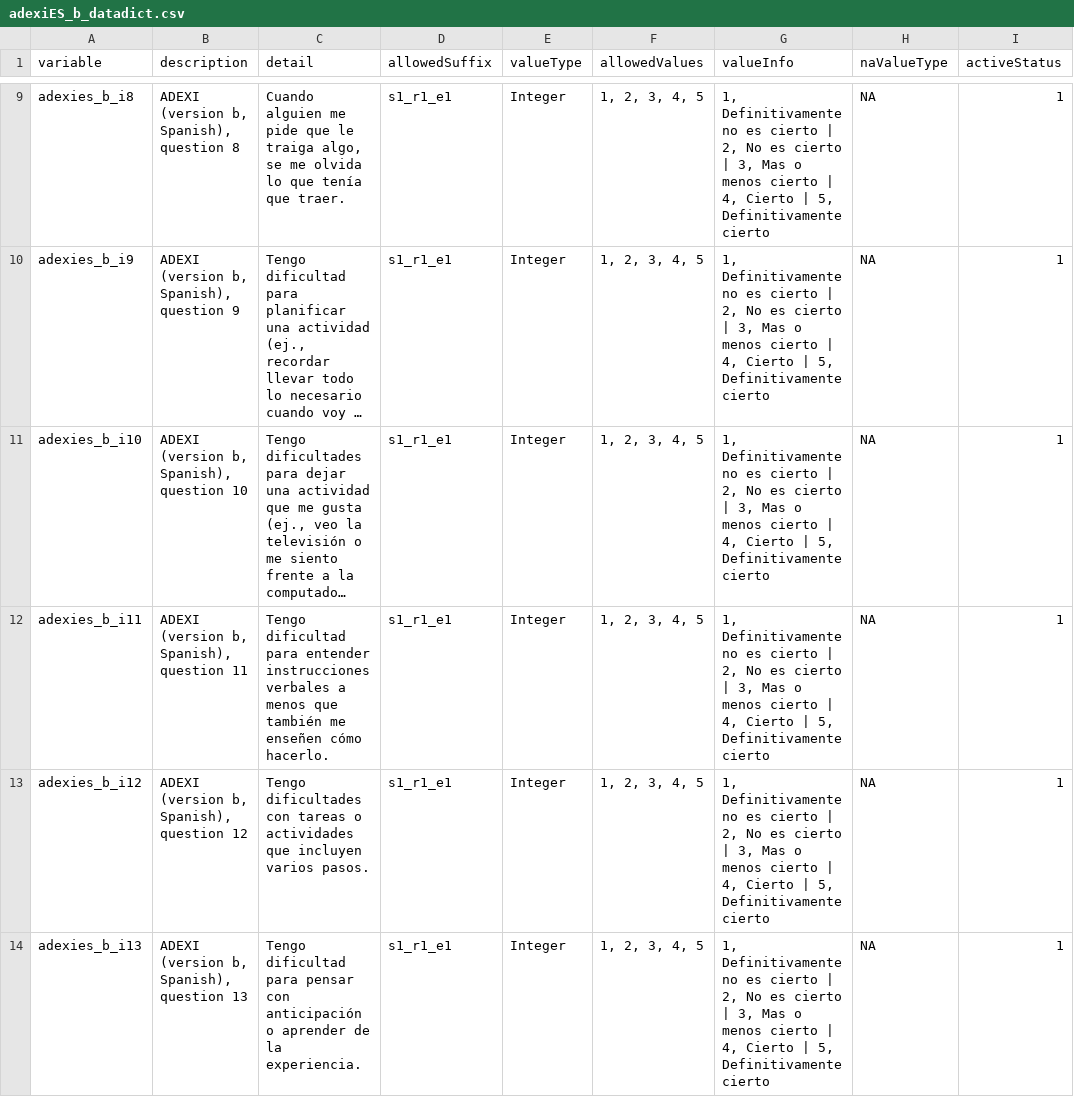
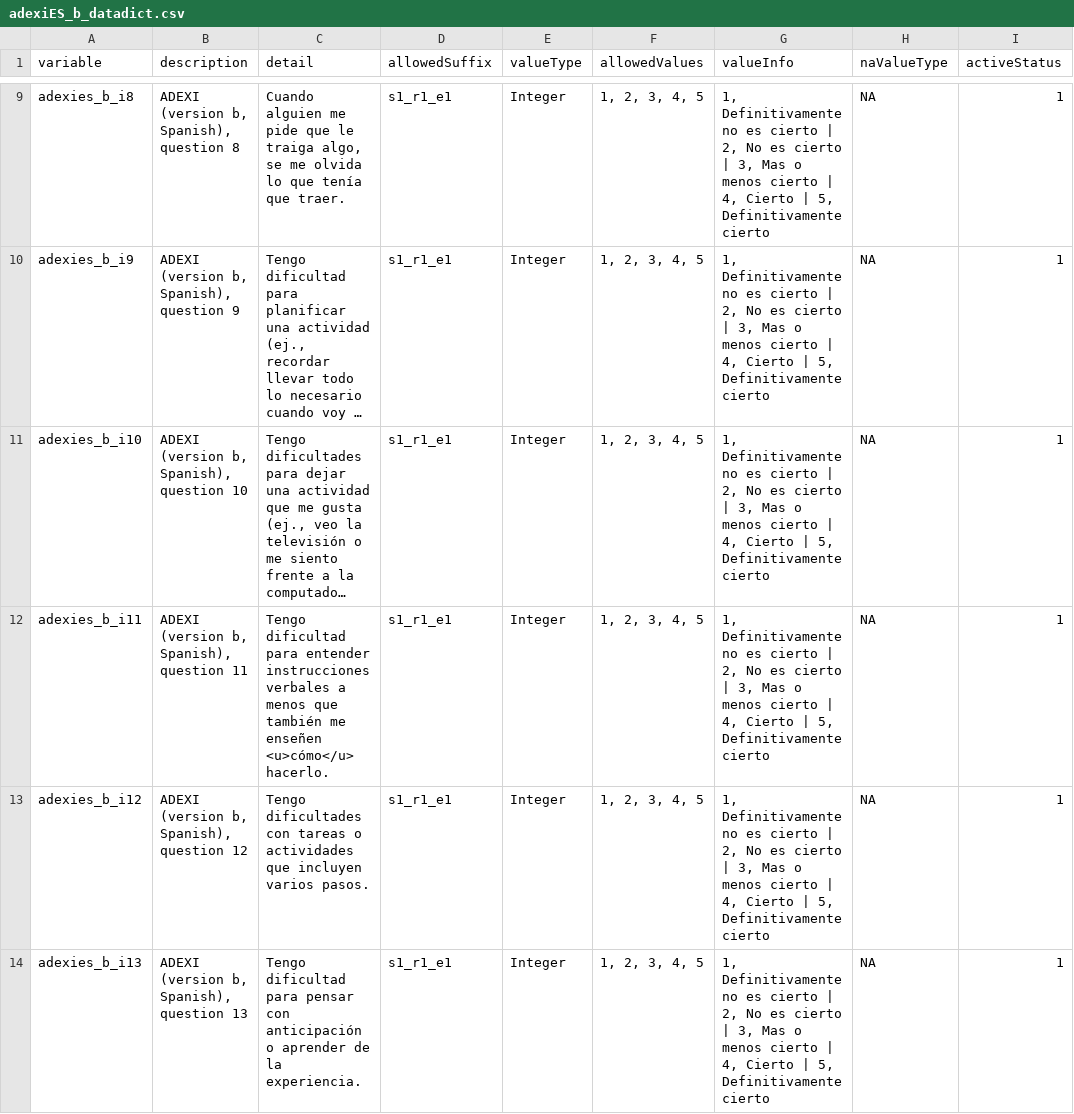
Before and after one commit to davhunt/instruments, a CSV file: adexi/adexi_b/spanish_latAm/self-report/adexiES_b_datadict.csv, drawn as a sheet; only a part is shown, gaps mark what is left out; long unchanged cells end in …; the diff names each change by its address in the sheet, - before the commit and + after, or states it on an @@ line.

```diff
--- a/adexi/adexi_b/spanish_latAm/self-report/adexiES_b_datadict.csv
+++ b/adexi/adexi_b/spanish_latAm/self-report/adexiES_b_datadict.csv
-C12 (detail): …me enseñen cómo hacerlo.
+C12 (detail): …me enseñen <u>cómo</u> hacerlo.
```
Also changed, not shown: adexi/adexi_b/english/self-report/adexi_b_datadict.csv, 4 other files.
